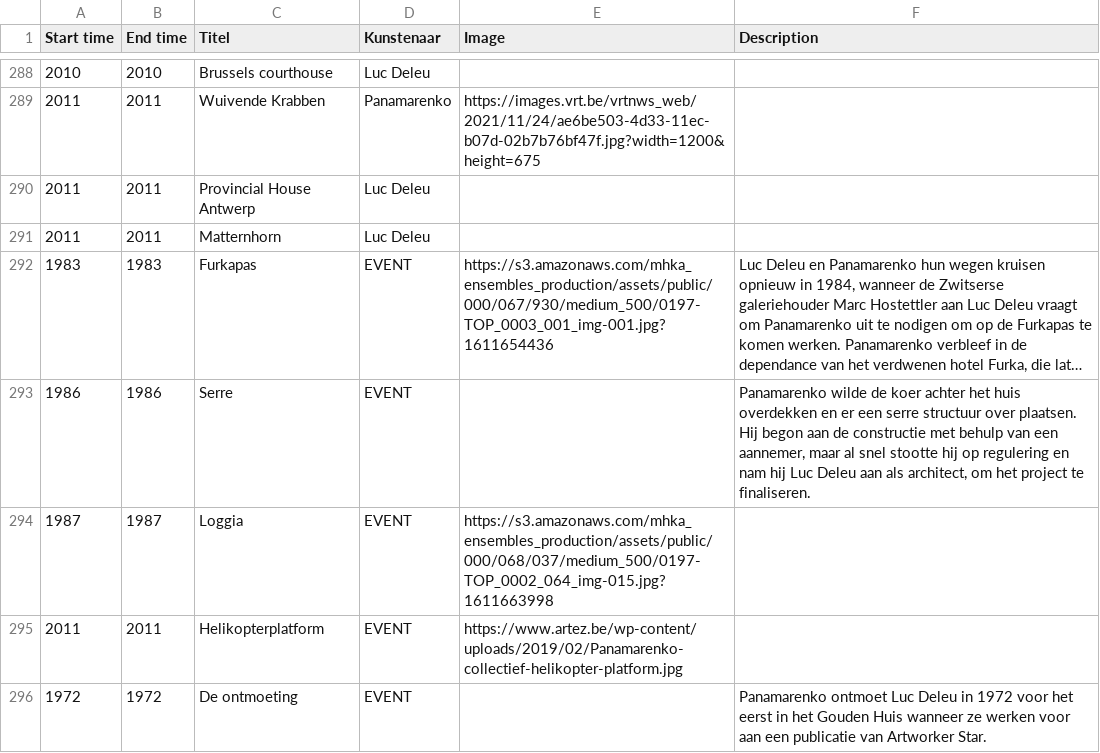
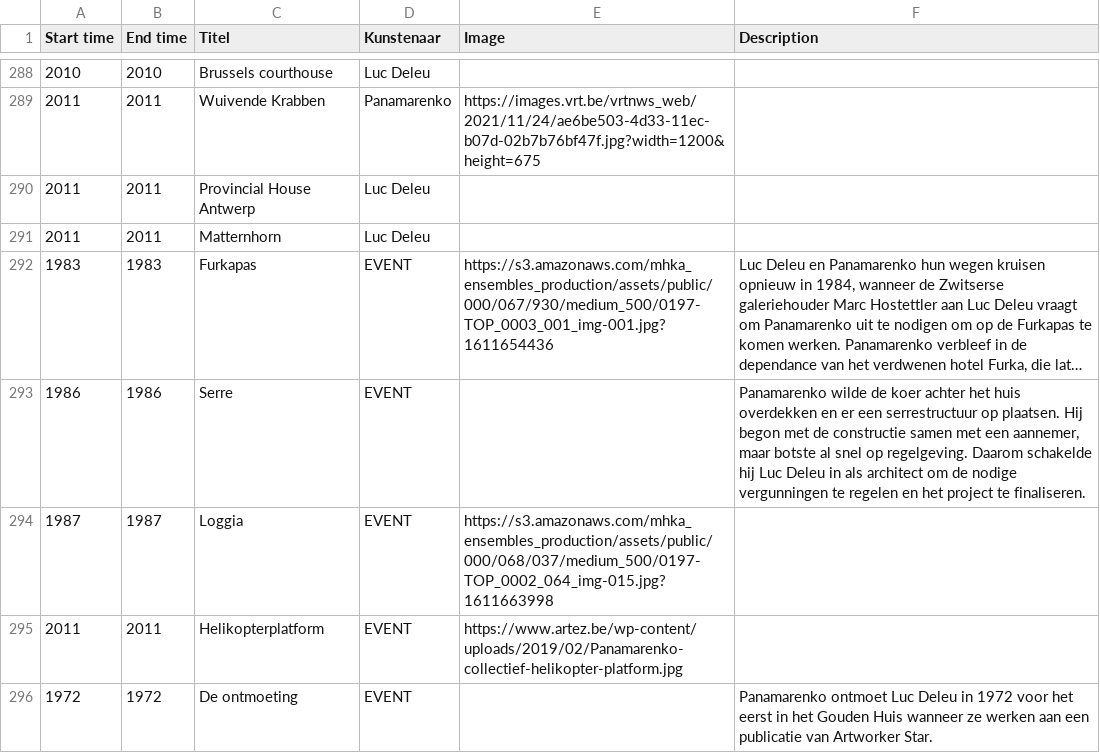
Before and after one commit to TjabbeN/TOP, a CSV file: P-LDL-data.csv, drawn as a sheet; only a part is shown, gaps mark what is left out; long unchanged cells end in …; the diff names each change by its address in the sheet, - before the commit and + after, or states it on an @@ line.

Commit message:
Update P-LDL-data.csv

```diff
--- a/P-LDL-data.csv
+++ b/P-LDL-data.csv
-F293 (Description): …er een serre structuur over plaatsen. Hij begon aan de constructie met behulp van een aannemer, maar al snel stootte hij op regulering en nam hij Luc Deleu aan als architect, om het project…
+F293 (Description): …er een serrestructuur op plaatsen. Hij begon met de constructie samen met een aannemer, maar botste al snel op regelgeving. Daarom schakelde hij Luc Deleu in als architect om de nodige vergunningen te regelen en het project…
-F296 (Description): …ze werken voor aan een…
+F296 (Description): …ze werken aan een…
```
